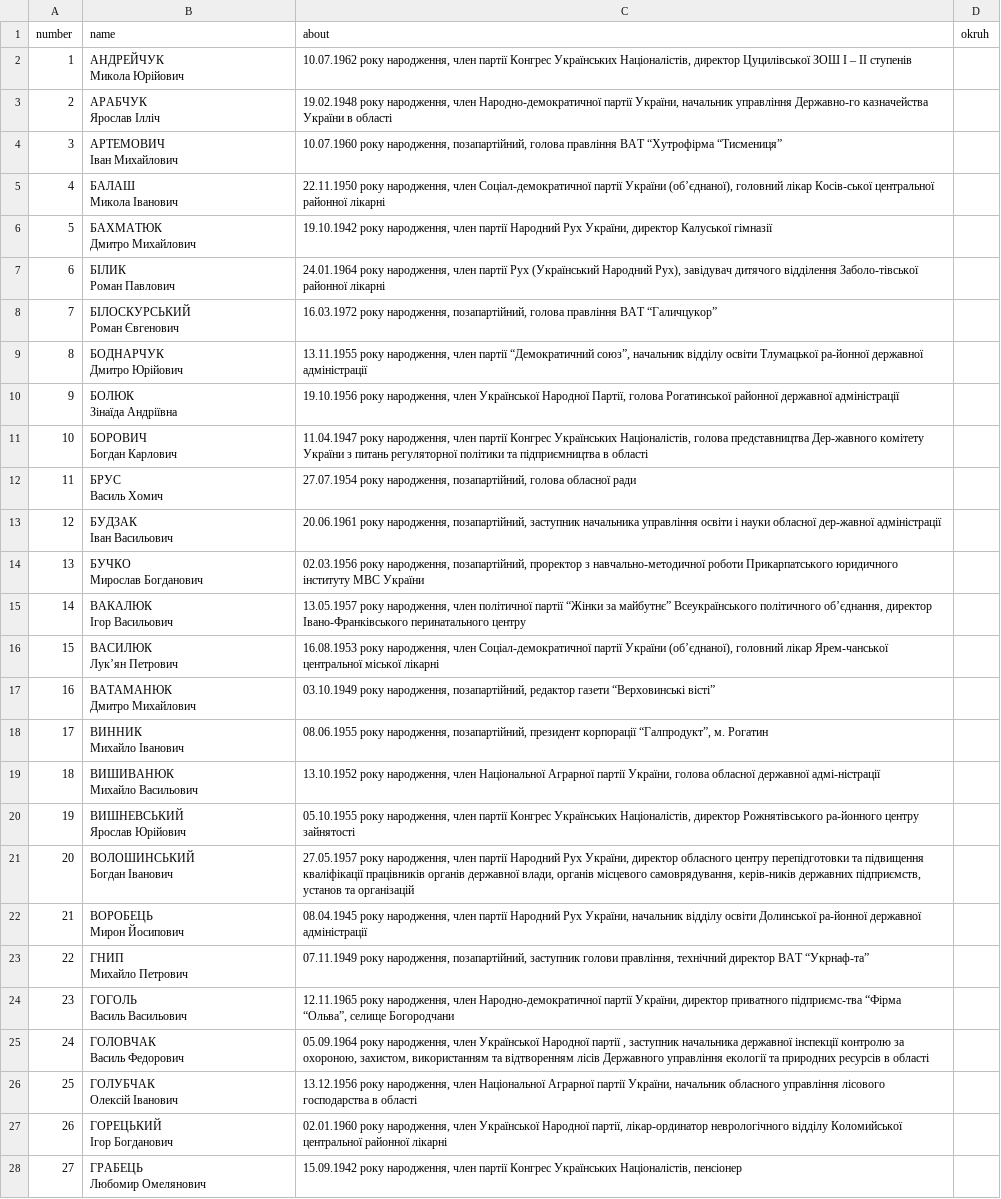
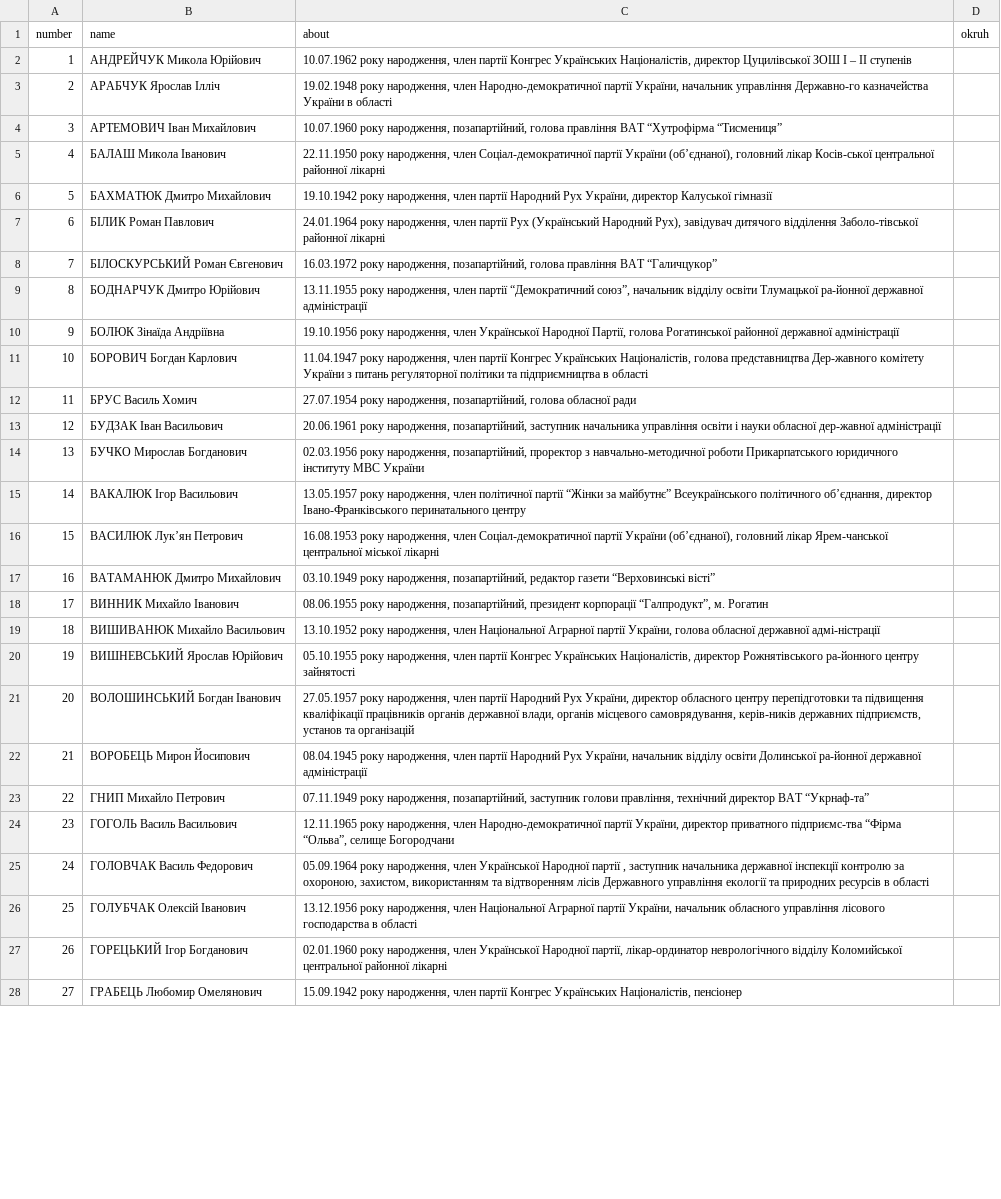
Before and after one commit to radaifua/main, a CSV file: _data/region-ivano-frankivska-deputies-2002-2006-list.csv, drawn as a sheet; only a part is shown; ↵ is a line break in a cell; the diff covers the shown part only; the diff names each change by its address in the sheet, - before the commit and + after, or states it on an @@ line.

```diff
--- a/_data/region-ivano-frankivska-deputies-2002-2006-list.csv
+++ b/_data/region-ivano-frankivska-deputies-2002-2006-list.csv
-B2 (name): АНДРЕЙЧУК ↵ Микола Юрійович
+B2 (name): АНДРЕЙЧУК Микола Юрійович
-B3 (name): АРАБЧУК ↵ Ярослав Ілліч
+B3 (name): АРАБЧУК Ярослав Ілліч
-B4 (name): АРТЕМОВИЧ ↵ Іван Михайлович
+B4 (name): АРТЕМОВИЧ Іван Михайлович
-B5 (name): БАЛАШ ↵ Микола Іванович
+B5 (name): БАЛАШ Микола Іванович
-B6 (name): БАХМАТЮК ↵ Дмитро Михайлович
+B6 (name): БАХМАТЮК Дмитро Михайлович
-B7 (name): БІЛИК ↵ Роман Павлович
+B7 (name): БІЛИК Роман Павлович
-B8 (name): БІЛОСКУРСЬКИЙ ↵ Роман Євгенович
+B8 (name): БІЛОСКУРСЬКИЙ Роман Євгенович
-B9 (name): БОДНАРЧУК ↵ Дмитро Юрійович
+B9 (name): БОДНАРЧУК Дмитро Юрійович
-B10 (name): БОЛЮК ↵ Зінаїда Андріївна
+B10 (name): БОЛЮК Зінаїда Андріївна
-B11 (name): БОРОВИЧ ↵ Богдан Карлович
+B11 (name): БОРОВИЧ Богдан Карлович
-B12 (name): БРУС ↵ Василь Хомич
+B12 (name): БРУС Василь Хомич
-B13 (name): БУДЗАК ↵ Іван Васильович
+B13 (name): БУДЗАК Іван Васильович
-B14 (name): БУЧКО ↵ Мирослав Богданович
+B14 (name): БУЧКО Мирослав Богданович
-B15 (name): ВАКАЛЮК ↵ Ігор Васильович
+B15 (name): ВАКАЛЮК Ігор Васильович
-B16 (name): ВАСИЛЮК ↵ Лук’ян Петрович
+B16 (name): ВАСИЛЮК Лук’ян Петрович
-B17 (name): ВАТАМАНЮК ↵ Дмитро Михайлович
+B17 (name): ВАТАМАНЮК Дмитро Михайлович
-B18 (name): ВИННИК ↵ Михайло Іванович
+B18 (name): ВИННИК Михайло Іванович
-B19 (name): ВИШИВАНЮК ↵ Михайло Васильович
+B19 (name): ВИШИВАНЮК Михайло Васильович
-B20 (name): ВИШНЕВСЬКИЙ ↵ Ярослав Юрійович
+B20 (name): ВИШНЕВСЬКИЙ Ярослав Юрійович
-B21 (name): ВОЛОШИНСЬКИЙ ↵ Богдан Іванович
+B21 (name): ВОЛОШИНСЬКИЙ Богдан Іванович
-B22 (name): ВОРОБЕЦЬ ↵ Мирон Йосипович
+B22 (name): ВОРОБЕЦЬ Мирон Йосипович
-B23 (name): ГНИП ↵ Михайло Петрович
+B23 (name): ГНИП Михайло Петрович
-B24 (name): ГОГОЛЬ ↵ Василь Васильович
+B24 (name): ГОГОЛЬ Василь Васильович
-B25 (name): ГОЛОВЧАК ↵ Василь Федорович
+B25 (name): ГОЛОВЧАК Василь Федорович
-B26 (name): ГОЛУБЧАК ↵ Олексій Іванович
+B26 (name): ГОЛУБЧАК Олексій Іванович
-B27 (name): ГОРЕЦЬКИЙ ↵ Ігор Богданович
+B27 (name): ГОРЕЦЬКИЙ Ігор Богданович
-B28 (name): ГРАБЕЦЬ ↵ Любомир Омелянович
+B28 (name): ГРАБЕЦЬ Любомир Омелянович
```
Also changed, not shown: 67 edited cells elsewhere in this file, _data/region-ivano-frankivska-deputies-1991-1994-list.csv, _data/region-ivano-frankivska-deputies-1994-1998-list.csv, 1 other file.
